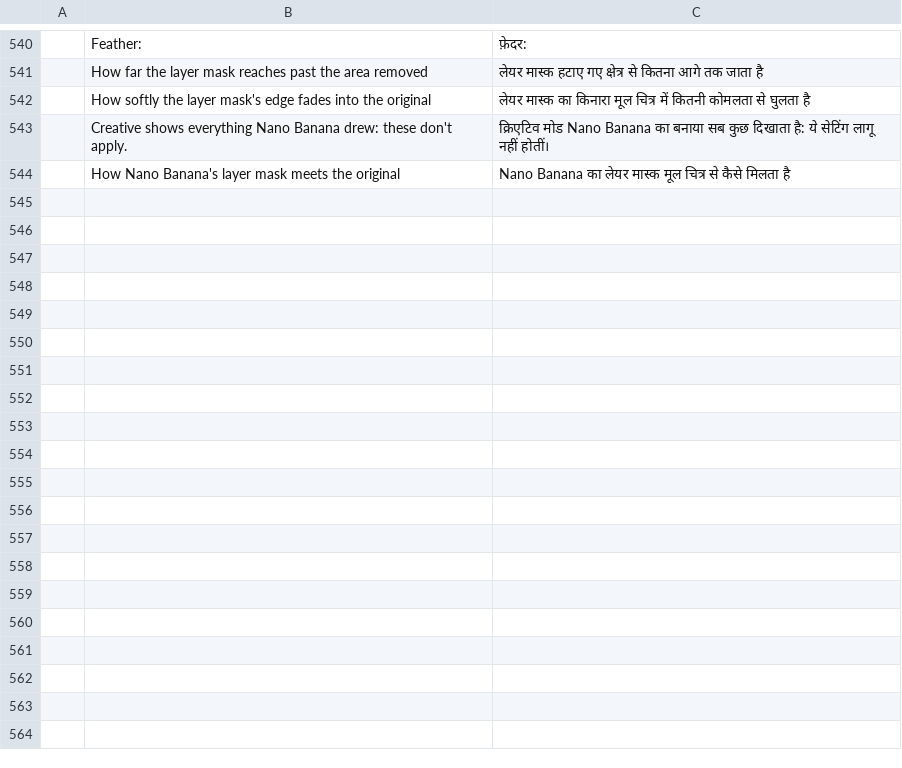
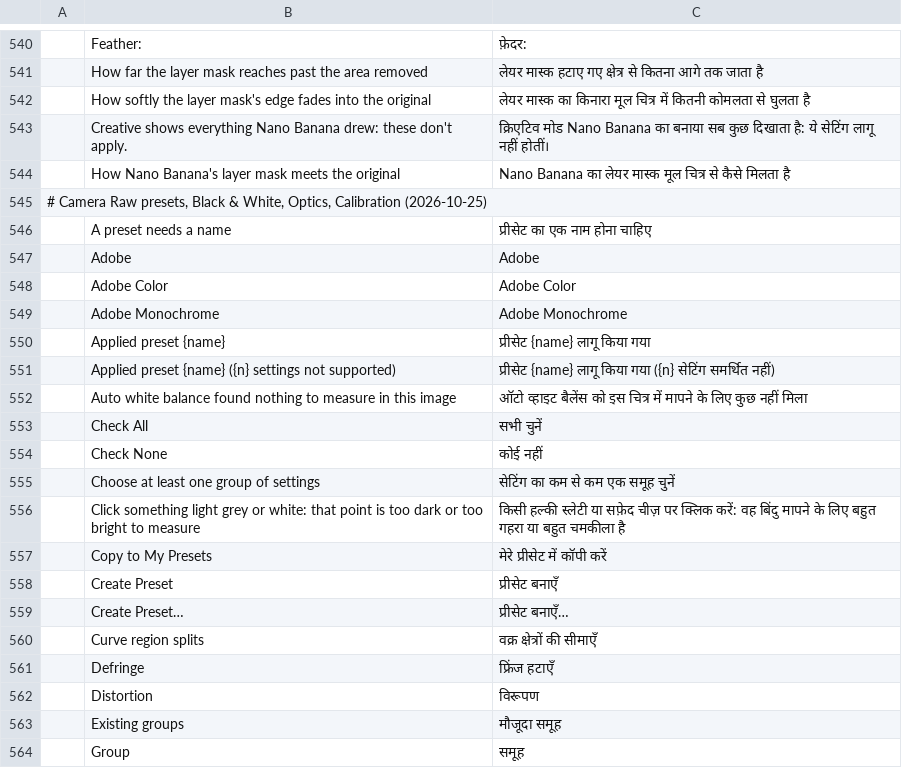
Before and after one commit to wilwal2020/photocraft, a TSV file: crates/ui-egui/src/i18n/hi.tsv, drawn as a sheet; only a part is shown, gaps mark what is left out; the diff covers the shown part only; the diff names each change by its address in the sheet, - before the commit and + after, or states it on an @@ line.

```diff
--- a/crates/ui-egui/src/i18n/hi.tsv
+++ b/crates/ui-egui/src/i18n/hi.tsv
+row 545: # Camera Raw presets, Black & White, Optics, Calibration (2026-10-25)
+row 546:  | A preset needs a name | प्रीसेट का एक नाम होना चाहिए
+row 547:  | Adobe | Adobe
+row 548:  | Adobe Color | Adobe Color
+row 549:  | Adobe Monochrome | Adobe Monochrome
+row 550:  | Applied preset {name} | प्रीसेट {name} लागू किया गया
+row 551:  | Applied preset {name} ({n} settings not supported) | प्रीसेट {name} लागू किया गया ({n} सेटिंग समर्थित नहीं)
+row 552:  | Auto white balance found nothing to measure in this image | ऑटो व्हाइट बैलेंस को इस चित्र में मापने के लिए कुछ नहीं मिला
+row 553:  | Check All | सभी चुनें
+row 554:  | Check None | कोई नहीं
+row 555:  | Choose at least one group of settings | सेटिंग का कम से कम एक समूह चुनें
+row 556:  | Click something light grey or white: that point is too dark or too bright to measure | किसी हल्की स्लेटी या सफ़ेद चीज़ पर क्लिक करें: वह बिंदु मापने के लिए बहुत गहरा या बहुत चमकीला है
+row 557:  | Copy to My Presets | मेरे प्रीसेट में कॉपी करें
+row 558:  | Create Preset | प्रीसेट बनाएँ
+row 559:  | Create Preset… | प्रीसेट बनाएँ…
+row 560:  | Curve region splits | वक्र क्षेत्रों की सीमाएँ
+row 561:  | Defringe | फ्रिंज हटाएँ
+row 562:  | Distortion | विरूपण
+row 563:  | Existing groups | मौजूदा समूह
+row 564:  | Group | समूह
```
Also changed, not shown: 49 added rows elsewhere in this file, crates/ui-egui/src/i18n/el.tsv, crates/ui-egui/src/i18n/fr.tsv, 40 other files.
